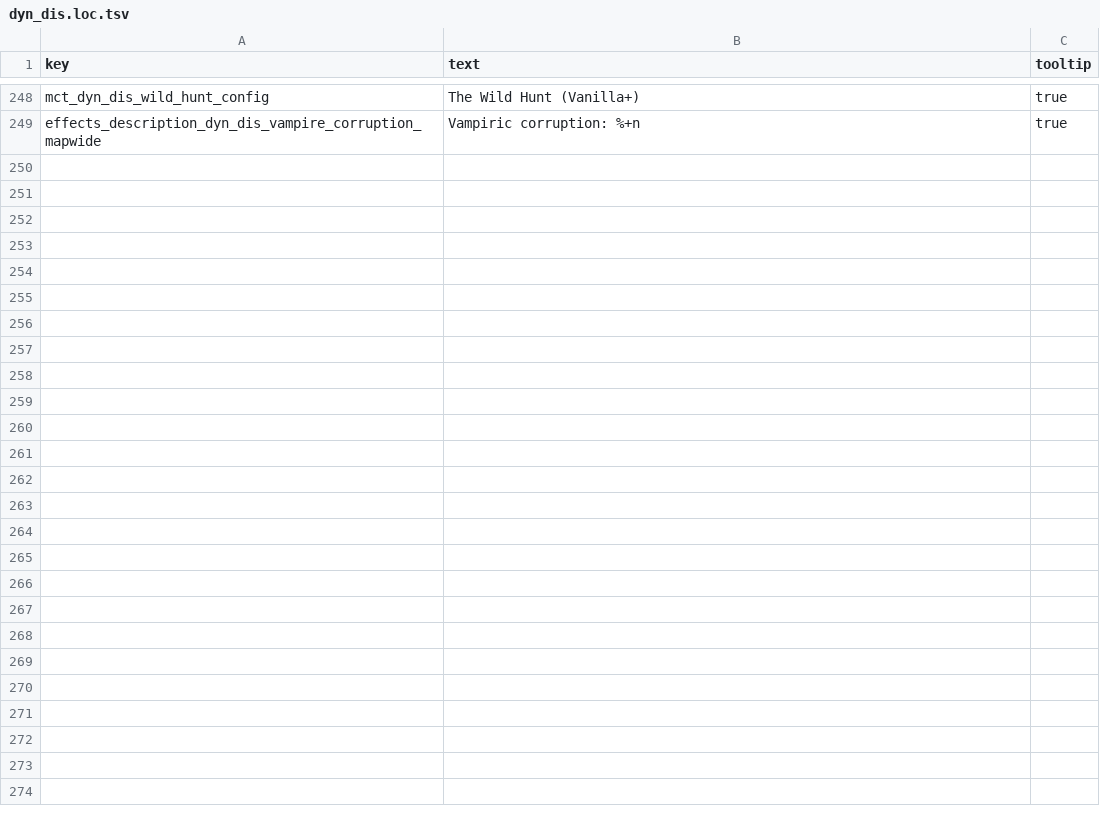
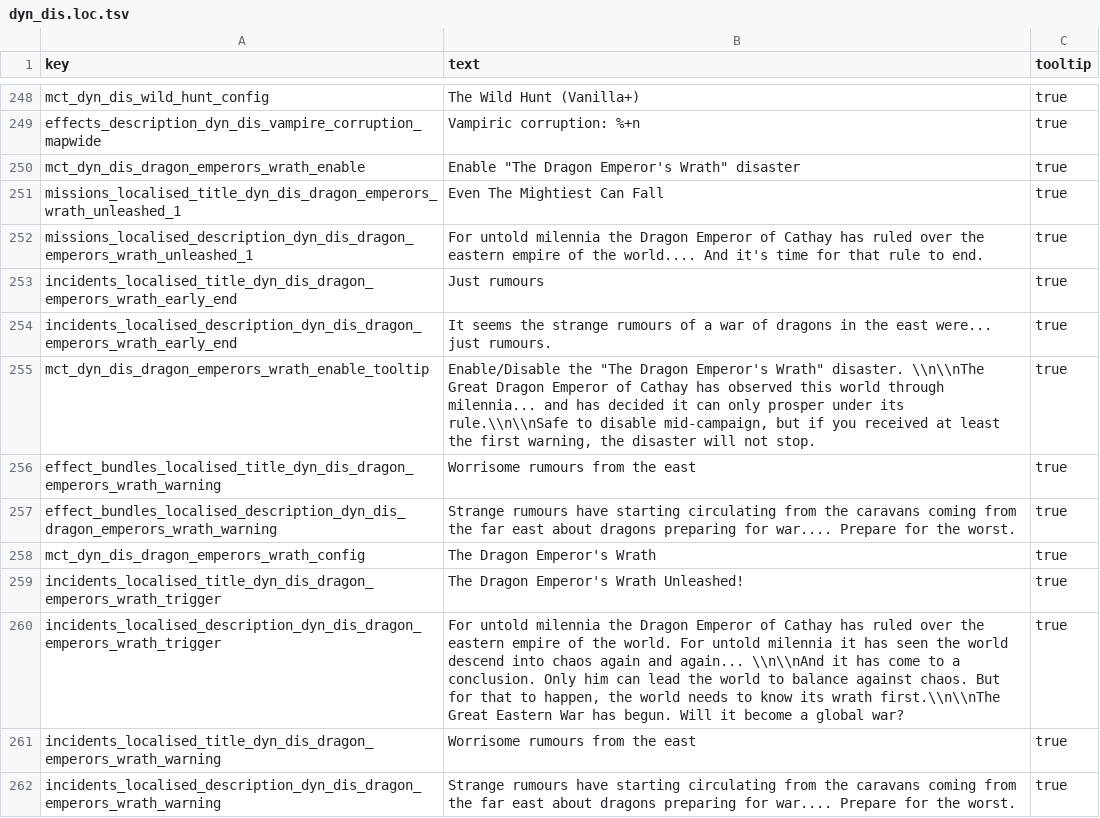
Before and after one commit to Frodo45127/tww3_dynamic_disasters, a TSV file: text/db/dyn_dis.loc.tsv, drawn as a sheet; only a part is shown, gaps mark what is left out.

```diff
--- a/text/db/dyn_dis.loc.tsv
+++ b/text/db/dyn_dis.loc.tsv
@@ -249 +249,14 @@ mct_dyn_dis_wild_hunt_config	The Wild Hunt (Vanilla+)	true
 effects_description_dyn_dis_vampire_corruption_mapwide	Vampiric corruption: %+n	true
+mct_dyn_dis_dragon_emperors_wrath_enable	Enable "The Dragon Emperor's Wrath" disaster	true
+missions_localised_title_dyn_dis_dragon_emperors_wrath_unleashed_1	Even The Mightiest Can Fall	true
+missions_localised_description_dyn_dis_dragon_emperors_wrath_unleashed_1	For untold milennia the Dragon Emperor of Cathay has ruled over the eastern empire of the world.... And it's time for that rule to end.	true
+incidents_localised_title_dyn_dis_dragon_emperors_wrath_early_end	Just rumours	true
+incidents_localised_description_dyn_dis_dragon_emperors_wrath_early_end	It seems the strange rumours of a war of dragons in the east were... just rumours.	true
+mct_dyn_dis_dragon_emperors_wrath_enable_tooltip	Enable/Disable the "The Dragon Emperor's Wrath" disaster. \\n\\nThe Great Dragon Emperor of Cathay has observed this world through milennia... and has decided it can only prosper under its rule.\\n\\nSafe to disable mid-campaign, but if you received at least the first warning, the disaster will not stop.	true
+effect_bundles_localised_title_dyn_dis_dragon_emperors_wrath_warning	Worrisome rumours from the east	true
+effect_bundles_localised_description_dyn_dis_dragon_emperors_wrath_warning	Strange rumours have starting circulating from the caravans coming from the far east about dragons preparing for war.... Prepare for the worst.	true
+mct_dyn_dis_dragon_emperors_wrath_config	The Dragon Emperor's Wrath	true
+incidents_localised_title_dyn_dis_dragon_emperors_wrath_trigger	The Dragon Emperor's Wrath Unleashed!	true
+incidents_localised_description_dyn_dis_dragon_emperors_wrath_trigger	For untold milennia the Dragon Emperor of Cathay has ruled over the eastern empire of the world. For untold milennia it has seen the world descend into chaos again and again... \\n\\nAnd it has come to a conclusion. Only him can lead the world to balance against chaos. But for that to happen, the world needs to know its wrath first.\\n\\nThe Great Eastern War has begun. Will it become a global war?	true
+incidents_localised_title_dyn_dis_dragon_emperors_wrath_warning	Worrisome rumours from the east	true
+incidents_localised_description_dyn_dis_dragon_emperors_wrath_warning	Strange rumours have starting circulating from the caravans coming from the far east about dragons preparing for war.... Prepare for the worst.	true
```
Also changed, not shown: db/effect_bundles_tables/dyn_dis.tsv, db/effect_bundles_to_effects_junctions_tables/dyn_dis.tsv, 6 other files.
